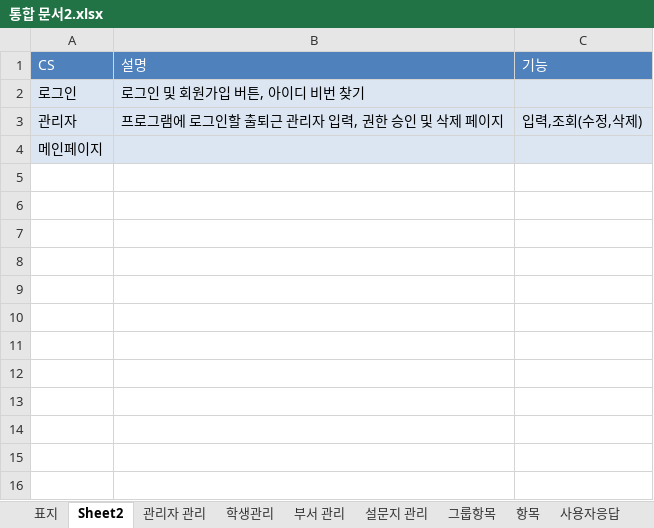
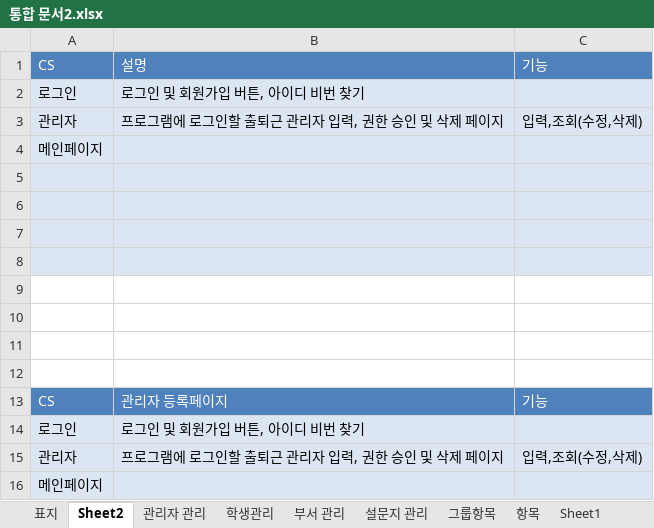
Before and after one commit to dkxltks25/StaisfactionSurvey, an Excel workbook: Survey/통합 문서2.xlsx, sheet Sheet2, drawn as a sheet; values as stored, in another font and other column widths than the file's, no borders; the diff names each change by its address in the sheet, - before the commit and + after, or states it on an @@ line.

```diff
--- a/Survey/통합 문서2.xlsx (sheet Sheet2)
+++ b/Survey/통합 문서2.xlsx (sheet Sheet2)
+sheet tab: Sheet1
+row 5: (empty)
+row 6: (empty)
+row 7: (empty)
+row 8: (empty)
+row 9: (empty)
+row 10: (empty)
+row 11: (empty)
+row 12: (empty)
+row 13: CS | 관리자 등록페이지 | 기능
+row 14: 로그인 | 로그인 및 회원가입 버튼, 아이디 비번 찾기
+row 15: 관리자 | 프로그램에 로그인할 출퇴근 관리자 입력, 권한 승인 및 삭제 페이지 | 입력,조회(수정,삭제)
+row 16: 메인페이지
```
Also changed, not shown: sheet 관리자 관리, sheet 항목, 12 other files.
